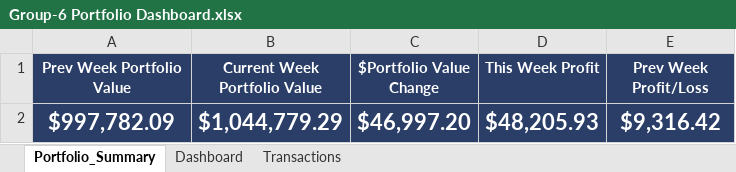
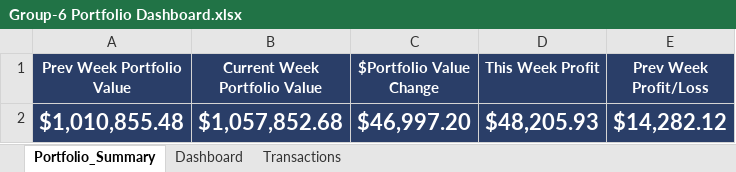
Before and after one commit to GMJ13/FinancialModeling1_Dashboard, an Excel workbook: Group-6 Portfolio Dashboard.xlsx, sheet Portfolio_Summary, drawn as a sheet; values as stored, in another font and other column widths than the file's, no borders; removed rows and columns are numbered as before the commit, all else as after; the diff names each change by its address in the sheet, - before the commit and + after, or states it on an @@ line.

Commit message:
Add files via upload

```diff
--- a/Group-6 Portfolio Dashboard.xlsx (sheet Portfolio_Summary)
+++ b/Group-6 Portfolio Dashboard.xlsx (sheet Portfolio_Summary)
-row 2: $997,782.09 | $1,044,779.29 | $46,997.20 | $48,205.93 | $9,316.42
+row 2: $1,010,855.48 | $1,057,852.68 | $46,997.20 | $48,205.93 | $14,282.12
```
